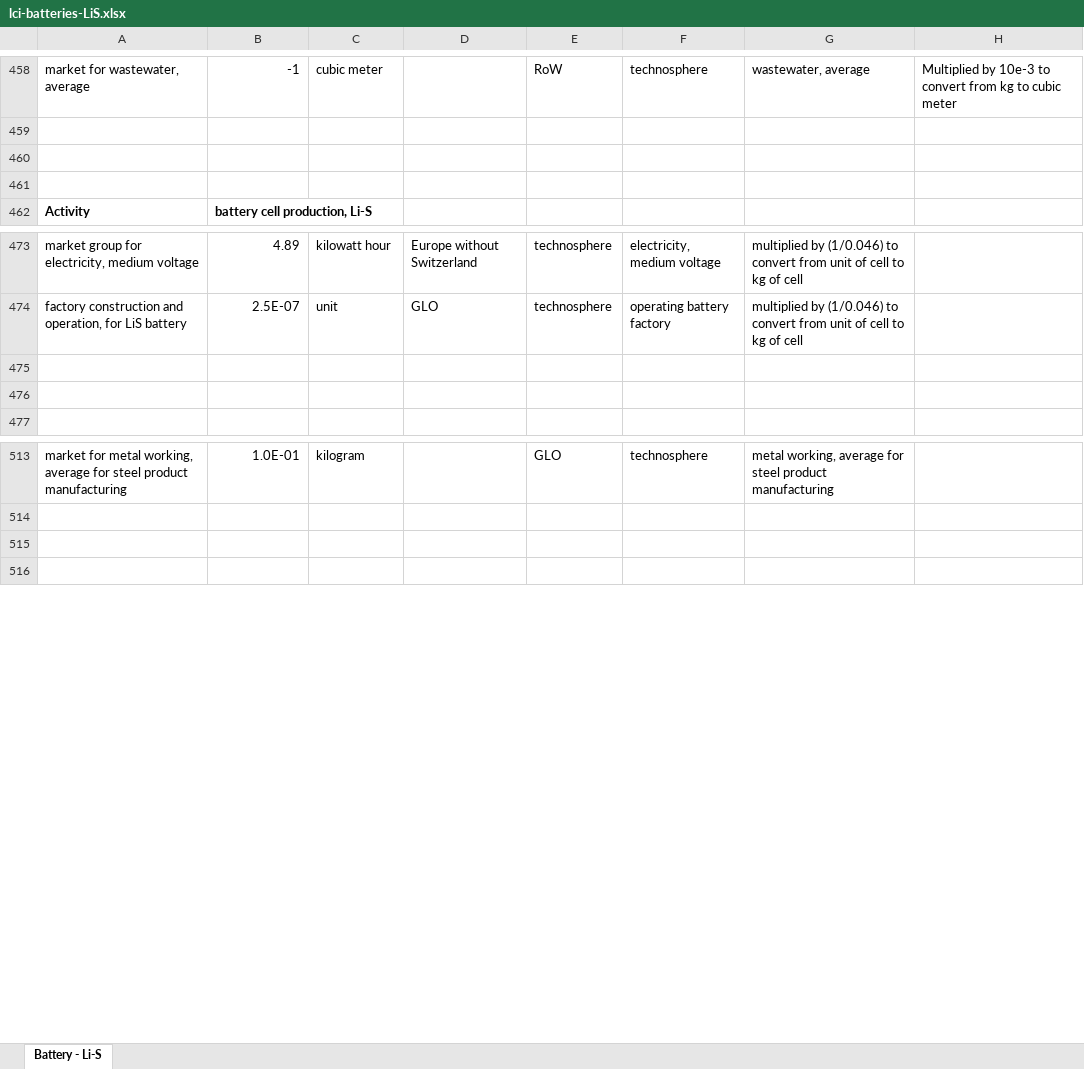
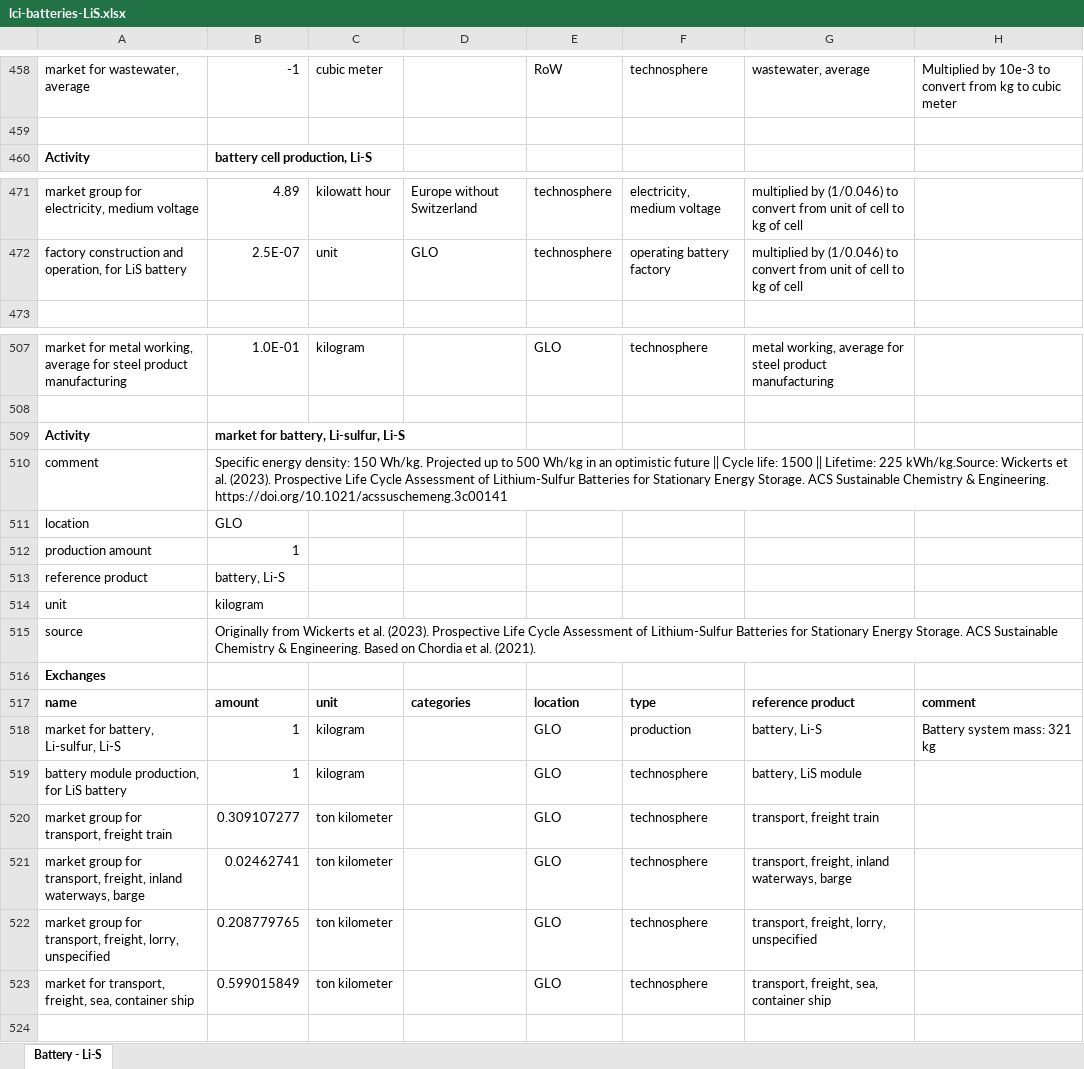
Before and after one commit to romainsacchi/rmnd-lca, an Excel workbook: premise/data/additional_inventories/lci-batteries-LiS.xlsx, sheet Battery - Li-S, drawn as a sheet; only a part is shown, gaps mark what is left out; values as stored, in another font and other column widths than the file's, no borders; removed rows and columns are numbered as before the commit, all else as after; the diff covers the shown part only; the diff names each change by its address in the sheet, - before the commit and + after, or states it on an @@ line.

```diff
--- a/premise/data/additional_inventories/lci-batteries-LiS.xlsx (sheet Battery - Li-S)
+++ b/premise/data/additional_inventories/lci-batteries-LiS.xlsx (sheet Battery - Li-S)
-row 460: (empty)
-row 461: (empty)
-row 475: (empty)
-row 476: (empty)
-row 509: (empty)
+row 509: Activity | market for battery, Li-sulfur, Li-S
+row 510: comment | Specific energy density: 150 Wh/kg. Projected up to 500 Wh/kg in an optimistic future || Cycle life: 1500 || Lifetime: 225 kWh/kg.Source: Wickerts et al. (2023). Prospective Life Cycle Assessment of Lithium-Sulfur Batteries for Stationary Energy Storage. ACS Sustainable Chemistry & Engineering. https://doi.org/10.1021/acssuschemeng.3c00141
+row 511: location | GLO
+row 512: production amount | 1
+row 513: reference product | battery, Li-S
+row 514: unit | kilogram
+row 515: source | Originally from Wickerts et al. (2023). Prospective Life Cycle Assessment of Lithium-Sulfur Batteries for Stationary Energy Storage. ACS Sustainable Chemistry & Engineering. Based on Chordia et al. (2021).
+row 516: Exchanges
+row 517: name | amount | unit | categories | location | type | reference product | comment
+row 518: market for battery, Li-sulfur, Li-S | 1 | kilogram |  | GLO | production | battery, Li-S | Battery system mass: 321 kg
+row 519: battery module production, for LiS battery | 1 | kilogram |  | GLO | technosphere | battery, LiS module
+row 520: market group for transport, freight train | 0.309107277 | ton kilometer |  | GLO | technosphere | transport, freight train
+row 521: market group for transport, freight, inland waterways, barge | 0.02462741 | ton kilometer |  | GLO | technosphere | transport, freight, inland waterways, barge
+row 522: market group for transport, freight, lorry, unspecified | 0.208779765 | ton kilometer |  | GLO | technosphere | transport, freight, lorry, unspecified
+row 523: market for transport, freight, sea, container ship | 0.599015849 | ton kilometer |  | GLO | technosphere | transport, freight, sea, container ship
```
Also changed, not shown: 2 removed rows elsewhere in this sheet, premise/data/additional_inventories/lci-batteries-LiO2.xlsx, premise/data/additional_inventories/lci-batteries-NMC622-LTO.xlsx, 21 other files.
